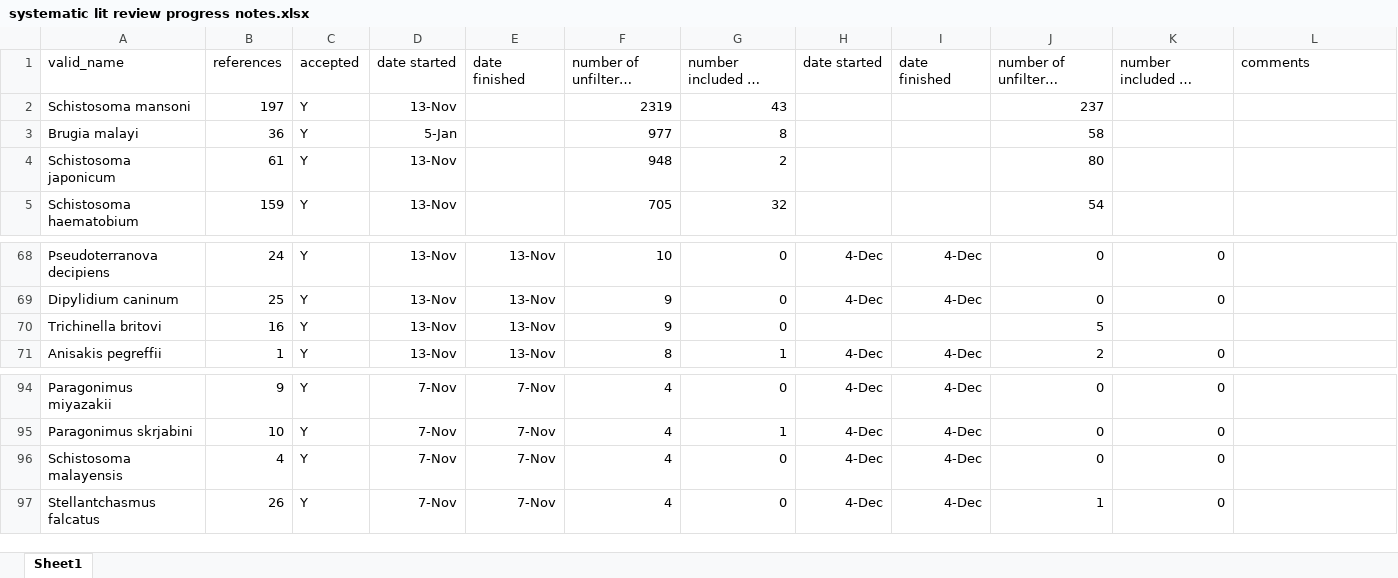
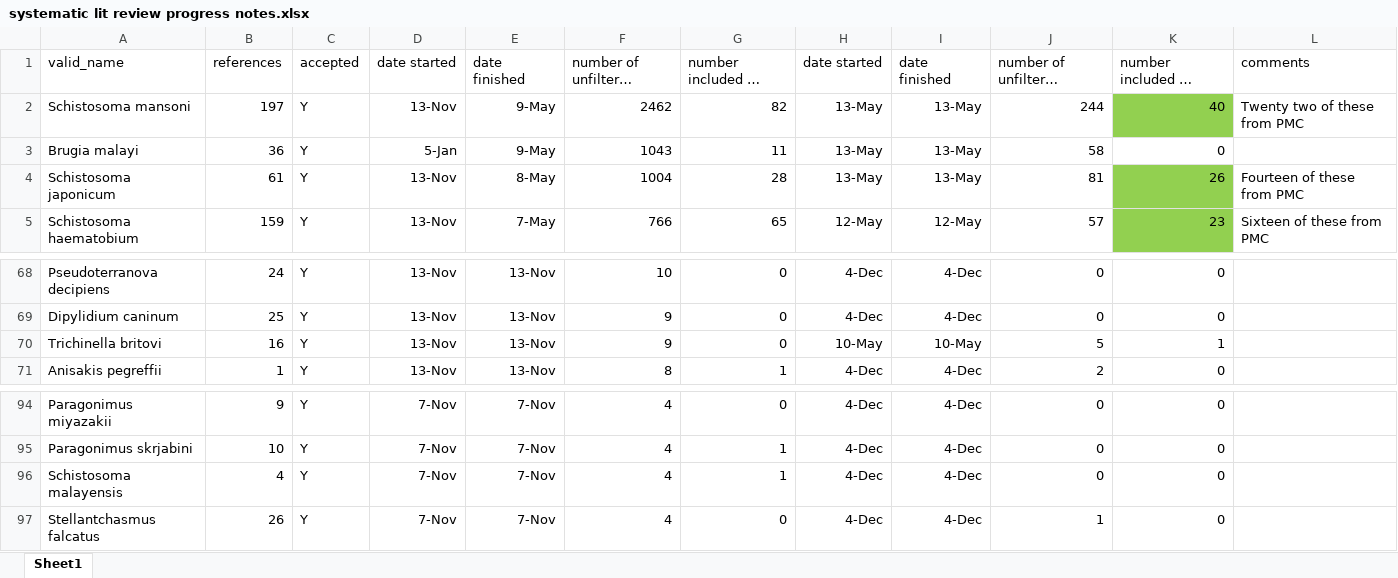
Before and after one commit to katieschluth/humanhelminths, an Excel workbook: systematic lit review progress notes.xlsx, sheet Sheet1, drawn as a sheet; only a part is shown, gaps mark what is left out; long unchanged cells end in …; values as stored, in another font and other column widths than the file's, no borders; the diff covers the shown part only; the diff names each change by its address in the sheet, - before the commit and + after, or states it on an @@ line.

Commit message:
Updated lit review

```diff
--- a/systematic lit review progress notes.xlsx (sheet Sheet1)
+++ b/systematic lit review progress notes.xlsx (sheet Sheet1)
-E2:E3 (date finished): (empty)
+E2:E3 (date finished): 9-May
-F2: 2319
+F2: 2462
-G2 (number included in dataset (PMC)): 43
+G2 (number included in dataset (PMC)): 82
-H2:H4 (date started): (empty)
+H2:H4 (date started): 13-May
-I2:I4 (date finished): (empty)
+I2:I4 (date finished): 13-May
-J2: 237
+J2: 244
-K2: (empty)
+K2: 40
-K2 fill: none
+K2 fill: #92D050
-L2 (comments): (empty)
+L2 (comments): Twenty two of these from PMC
-F3: 977
+F3: 1043
-G3 (number included in dataset (PMC)): 8
+G3 (number included in dataset (PMC)): 11
-K3: (empty)
+K3: 0
-E4 (date finished): (empty)
+E4 (date finished): 8-May
-F4: 948
+F4: 1004
-G4 (number included in dataset (PMC)): 2
+G4 (number included in dataset (PMC)): 28
-J4: 80
+J4: 81
-K4: (empty)
+K4: 26
-K4:K5 fill: none
+K4:K5 fill: #92D050
-L4 (comments): (empty)
+L4 (comments): Fourteen of these from PMC
-E5 (date finished): (empty)
+E5 (date finished): 7-May
-F5: 705
+F5: 766
-G5 (number included in dataset (PMC)): 32
+G5 (number included in dataset (PMC)): 65
-H5 (date started): (empty)
+H5 (date started): 12-May
-I5 (date finished): (empty)
+I5 (date finished): 12-May
-J5: 54
+J5: 57
-K5: (empty)
+K5: 23
-L5 (comments): (empty)
+L5 (comments): Sixteen of these from PMC
-H70 (date started): (empty)
+H70 (date started): 10-May
-I70 (date finished): (empty)
+I70 (date finished): 10-May
-K70: (empty)
+K70: 1
-G96 (number included in dataset (PMC)): 0
+G96 (number included in dataset (PMC)): 1
```
Also changed, not shown: 148 edited cells and cell formats elsewhere in this sheet.
